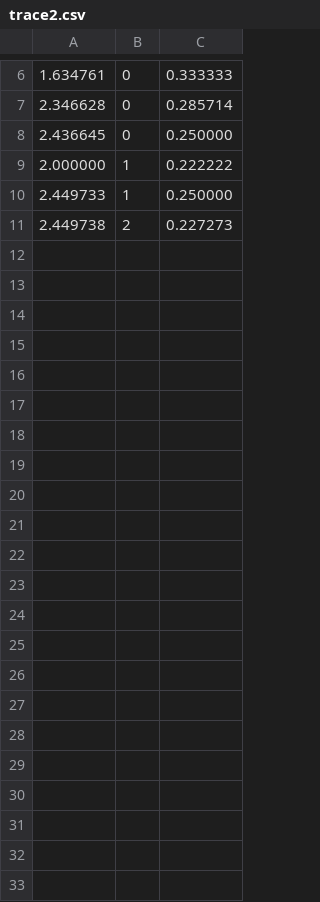
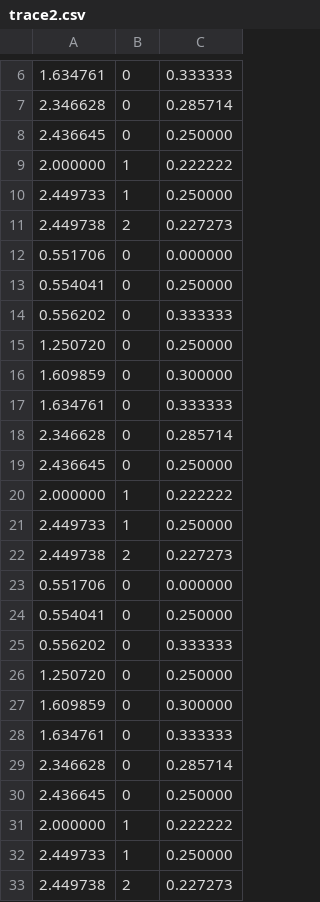
Before and after one commit to ssd-cache/term_project, a CSV file: cache_ssd/trace2.csv, drawn as a sheet; only a part is shown, gaps mark what is left out; the diff names each change by its address in the sheet, - before the commit and + after, or states it on an @@ line.

```diff
--- a/cache_ssd/trace2.csv
+++ b/cache_ssd/trace2.csv
+row 12: 0.551706 | 0 | 0.000000
+row 13: 0.554041 | 0 | 0.250000
+row 14: 0.556202 | 0 | 0.333333
+row 15: 1.250720 | 0 | 0.250000
+row 16: 1.609859 | 0 | 0.300000
+row 17: 1.634761 | 0 | 0.333333
+row 18: 2.346628 | 0 | 0.285714
+row 19: 2.436645 | 0 | 0.250000
+row 20: 2.000000 | 1 | 0.222222
+row 21: 2.449733 | 1 | 0.250000
+row 22: 2.449738 | 2 | 0.227273
+row 23: 0.551706 | 0 | 0.000000
+row 24: 0.554041 | 0 | 0.250000
+row 25: 0.556202 | 0 | 0.333333
+row 26: 1.250720 | 0 | 0.250000
+row 27: 1.609859 | 0 | 0.300000
+row 28: 1.634761 | 0 | 0.333333
+row 29: 2.346628 | 0 | 0.285714
+row 30: 2.436645 | 0 | 0.250000
+row 31: 2.000000 | 1 | 0.222222
+row 32: 2.449733 | 1 | 0.250000
+row 33: 2.449738 | 2 | 0.227273
```
Also changed, not shown: cache_ssd/trace1.csv, 10 other files.
